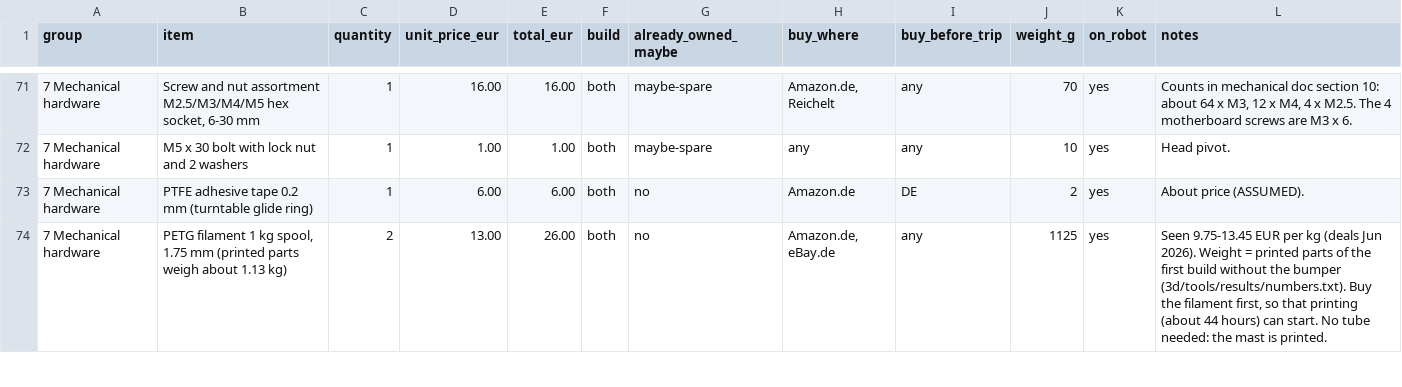
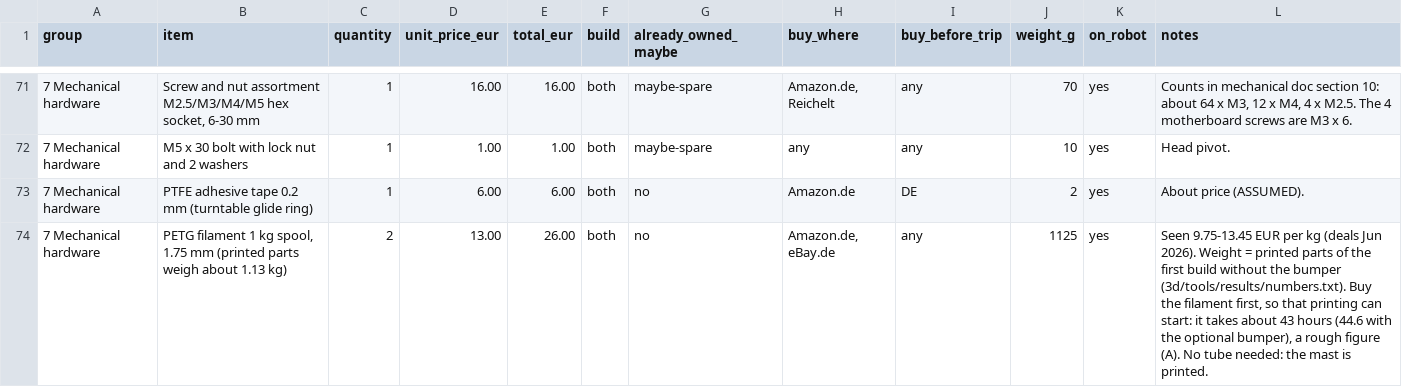
Before and after one commit to ms95ir-ctrl/Abadi_Rover, a CSV file: abadi-rover-2/docs/parts-list.csv, drawn as a sheet; only a part is shown, gaps mark what is left out; the diff covers the shown part only.

```diff
--- a/abadi-rover-2/docs/parts-list.csv
+++ b/abadi-rover-2/docs/parts-list.csv
@@ -73,2 +73,2 @@ group,item,quantity,unit_price_eur,total_eur,build,already_owned_maybe,buy_where
 7 Mechanical hardware,PTFE adhesive tape 0.2 mm (turntable glide ring),1,6.00,6.00,both,no,Amazon.de,DE,2,yes,About price (ASSUMED).
-7 Mechanical hardware,"PETG filament 1 kg spool, 1.75 mm (printed parts weigh about 1.13 kg)",2,13.00,26.00,both,no,"Amazon.de, eBay.de",any,1125,yes,"Seen 9.75-13.45 EUR per kg (deals Jun 2026). Weight = printed parts of the first build without the bumper (3d/tools/results/numbers.txt). Buy the filament first, so that printing (about 44 hours) can start. No tube needed: the mast is printed."
+7 Mechanical hardware,"PETG filament 1 kg spool, 1.75 mm (printed parts weigh about 1.13 kg)",2,13.00,26.00,both,no,"Amazon.de, eBay.de",any,1125,yes,"Seen 9.75-13.45 EUR per kg (deals Jun 2026). Weight = printed parts of the first build without the bumper (3d/tools/results/numbers.txt). Buy the filament first, so that printing can start: it takes about 43 hours (44.6 with the optional bumper), a rough figure (A). No tube needed: the mast is printed."
```
Also changed, not shown: 3 edited cells elsewhere in this file, 17 other files.
